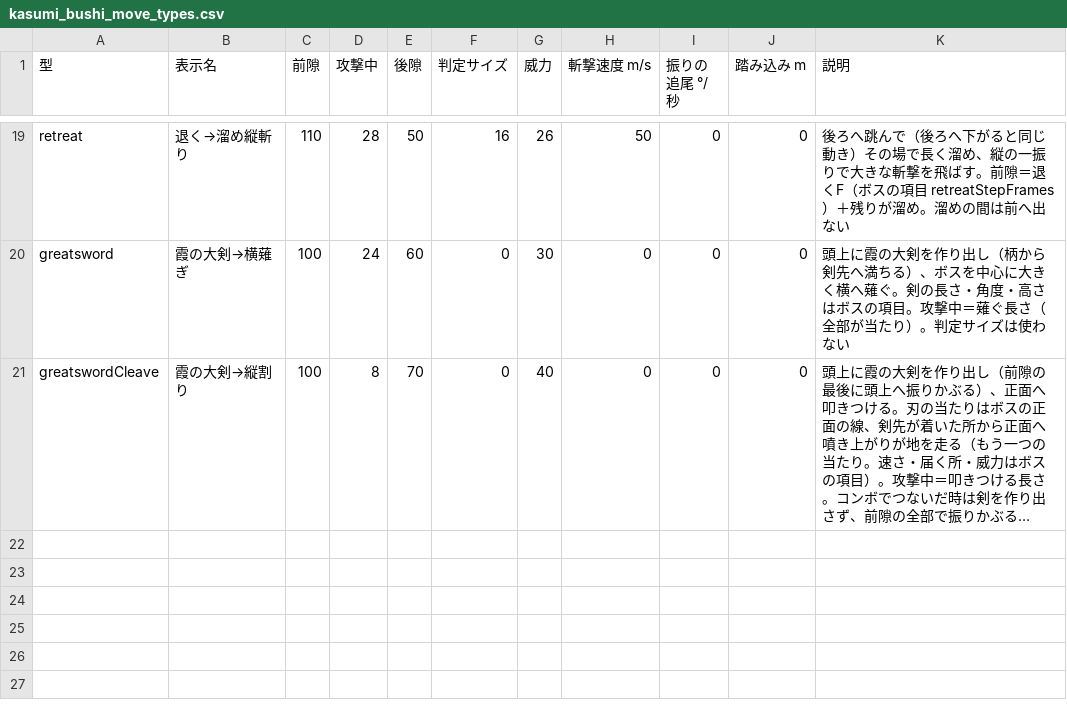
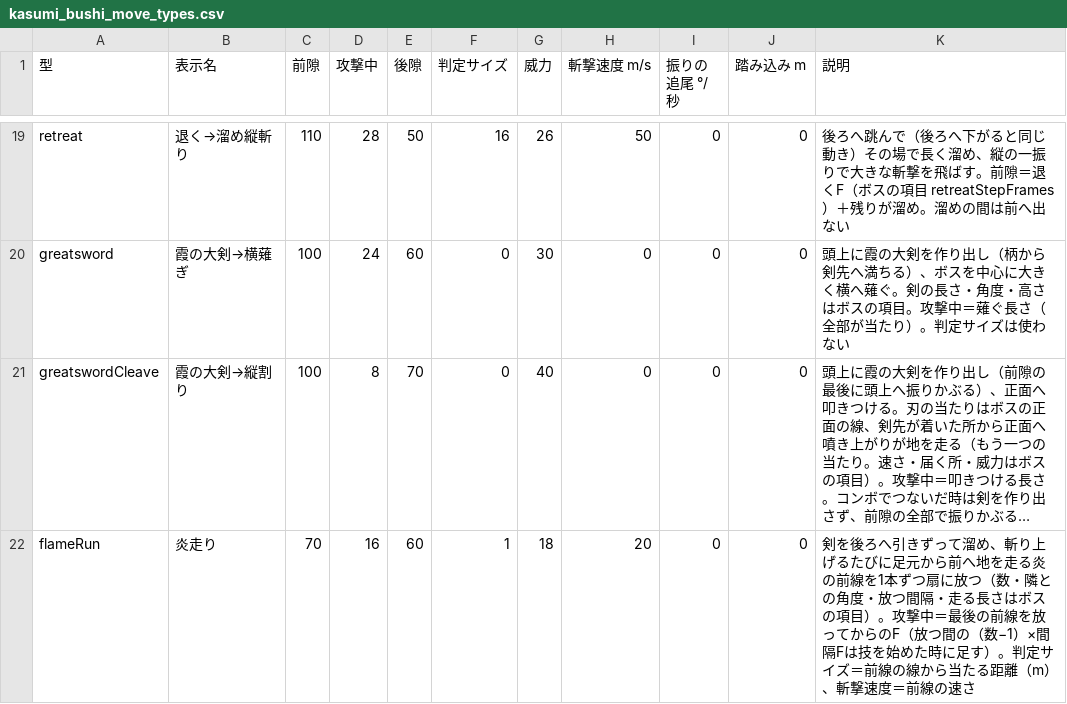
Before and after one commit to hikari39764-cell/TD2_2_Smoke, a CSV file: Data/Boss/kasumi_bushi_move_types.csv, drawn as a sheet; only a part is shown, gaps mark what is left out; long unchanged cells end in …; the diff names each change by its address in the sheet, - before the commit and + after, or states it on an @@ line.

Commit message:
feat(ボス): 新しい技「炎走り」— 扇に走る炎の前線で、場に火の線を引く
場へ火を多めに置く技。前隙 70F は剣を後ろへ引きずって溜め（プレイヤーの方を向き続ける）、斬り上げるたびに、足元から
地を走る炎の前線を 1 本ずつ扇に放つ（フェーズ 1 は 3 本、フェーズ 2 は 5 本。22 度ずつ、10F おき）。

- 規則（BossFlameRun）：前線は表の斬撃速度（20 m/s）で 20 m 走り、通った所のプレイヤーに 1 本につき 1 回当て
  （威力 18・のけぞり・火）、後ろに「線」の火（幅 1.2 m・15 秒）を残す。打ち切られても、放った前線は走り切る
- 見た目（BossFlameRunVisuals）：専用の流体域は持たず、場の火の域へ入れる。前隙は引きずる剣先の地を這う炎、
  走る間は波頭の燃料と霧を割る力、放った瞬間と走り切った瞬間に火球
- 技の表・型の表に行を足し、行動ツリーの「技を選ぶ」に節 64 を足す（距離 5 m 以上、距離重み 0.4）
- 火の量：フェーズ 1 で約 70 m²（場の 4.6%）、フェーズ 2 で約 117 m²（7.7%）

Card: c-d0514c

```diff
--- a/Data/Boss/kasumi_bushi_move_types.csv
+++ b/Data/Boss/kasumi_bushi_move_types.csv
+row 22: flameRun | 炎走り | 70 | 16 | 60 | 1 | 18 | 20 | 0 | 0 | 剣を後ろへ引きずって溜め、斬り上げるたびに足元から前へ地を走る炎の前線を1本ずつ扇に放つ（数・隣との角度・放つ間隔・走る長さはボスの項目）。攻撃中＝最後の前線を放ってからのF（放つ間の（数−1）×間隔Fは技を始めた時に足す）。判定サイズ＝前線の線から当たる距離（m）、斬撃速度＝前線の速さ
```
Also changed, not shown: Data/Boss/kasumi_bushi_moves.csv, 17 other files.
